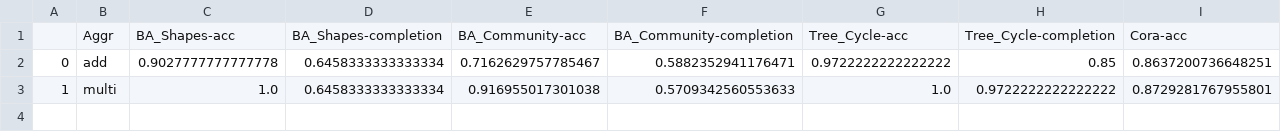
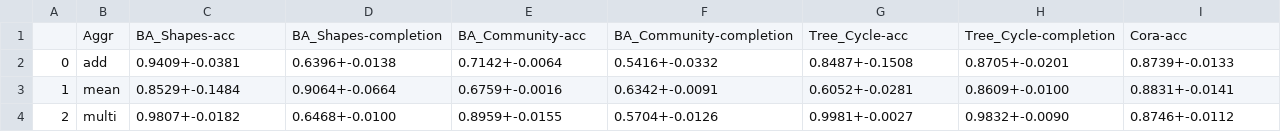
Before and after one commit to chengzu-li/L45-project, a CSV file: experiments/output-novel_sim/novel_sim-result-seed['0', '1', '42'].csv, drawn as a sheet; only a part is shown; addresses are those after the commit; rows hold the shown columns only; the diff covers the shown part only; the diff names each change by its address in the sheet, - before the commit and + after, or states it on an @@ line.

```diff
--- a/experiments/output-novel_sim/novel_sim-result-seed['0', '1', '42'].csv
+++ b/experiments/output-novel_sim/novel_sim-result-seed['0', '1', '42'].csv
-C2: 0.9027777777777778
+C2: 0.9409+-0.0381
-D2: 0.6458333333333334
+D2: 0.6396+-0.0138
-E2: 0.7162629757785467
+E2: 0.7142+-0.0064
-F2: 0.5882352941176471
+F2: 0.5416+-0.0332
-G2: 0.9722222222222222
+G2: 0.8487+-0.1508
-H2: 0.85
+H2: 0.8705+-0.0201
-I2: 0.8637200736648251
+I2: 0.8739+-0.0133
+row 3: 1 | mean | 0.8529+-0.1484 | 0.9064+-0.0664 | 0.6759+-0.0016 | 0.6342+-0.0091 | 0.6052+-0.0281 | 0.8609+-0.0100 | 0.8831+-0.0141
-A4: 1
+A4: 2
-C4: 1.0
+C4: 0.9807+-0.0182
-D4: 0.6458333333333334
+D4: 0.6468+-0.0100
-E4: 0.916955017301038
+E4: 0.8959+-0.0155
-F4: 0.5709342560553633
+F4: 0.5704+-0.0126
-G4: 1.0
+G4: 0.9981+-0.0027
-H4: 0.9722222222222222
+H4: 0.9832+-0.0090
-I4: 0.8729281767955801
+I4: 0.8746+-0.0112
```
Also changed, not shown: 2 edited cells elsewhere in this file, experiments/output-gat/gat-result-seed['0', '1', '42'].csv, experiments/output-gat_n_sim/gat_n_sim-result-seed['0', '1', '42'].csv, 1 other file.
